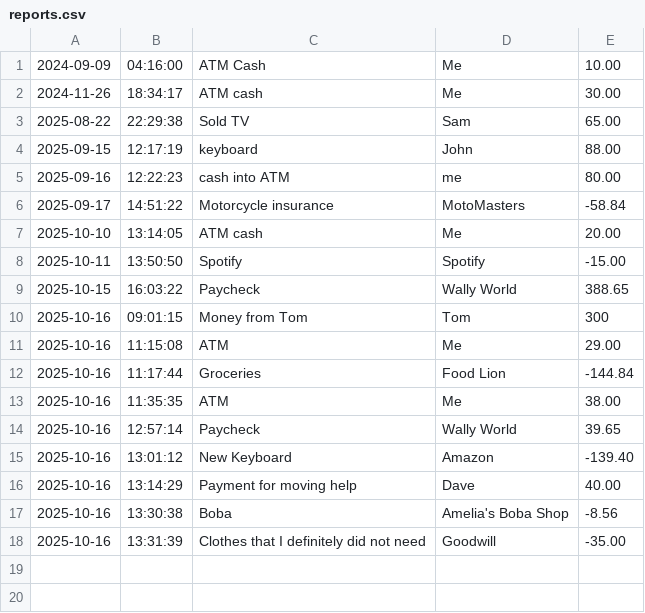
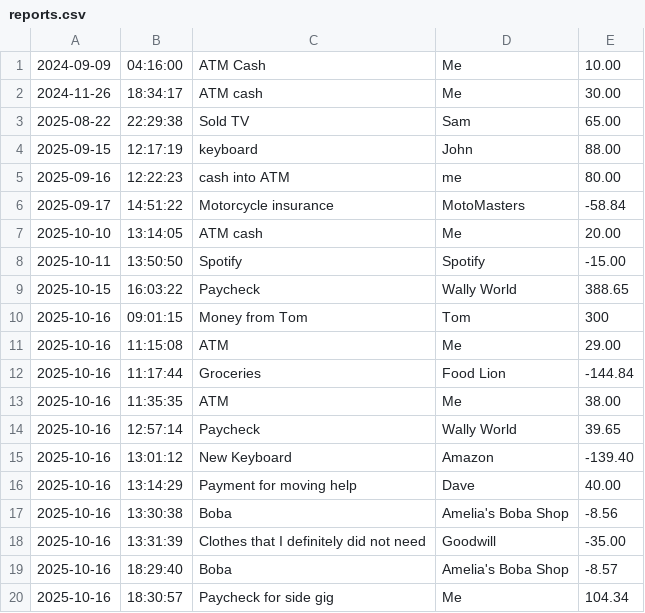
Before and after one commit to hdyess/SILT, a CSV file: reports.csv, drawn as a sheet; the diff names each change by its address in the sheet, - before the commit and + after, or states it on an @@ line.

```diff
--- a/reports.csv
+++ b/reports.csv
+row 19: 2025-10-16 | 18:29:40 | Boba | Amelia's Boba Shop | -8.57
+row 20: 2025-10-16 | 18:30:57 | Paycheck for side gig | Me | 104.34
```
Also changed, not shown: 1 other file.
